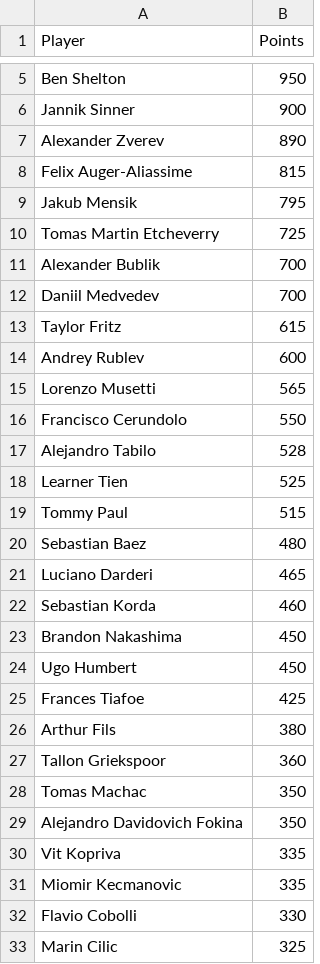
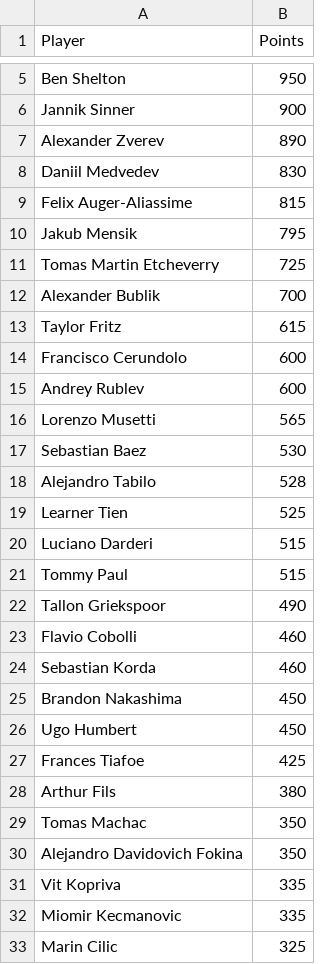
Before and after one commit to peterblum20/ATP-Race-Data, a CSV file: atp_race_top500.csv, drawn as a sheet; only a part is shown, gaps mark what is left out; removed rows and columns are numbered as before the commit, all else as after; the diff covers the shown part only; the diff names each change by its address in the sheet, - before the commit and + after, or states it on an @@ line.

```diff
--- a/atp_race_top500.csv
+++ b/atp_race_top500.csv
+row 8: Daniil Medvedev | 830
-row 12: Daniil Medvedev | 700
+row 14: Francisco Cerundolo | 600
-row 16: Francisco Cerundolo | 550
+row 17: Sebastian Baez | 530
+row 20: Luciano Darderi | 515
-row 20: Sebastian Baez | 480
-row 21: Luciano Darderi | 465
+row 22: Tallon Griekspoor | 490
+row 23: Flavio Cobolli | 460
-row 27: Tallon Griekspoor | 360
-row 32: Flavio Cobolli | 330
```
Also changed, not shown: 16 added rows, 16 removed rows and 1 edited cell elsewhere in this file, wta_race_top500.csv.
